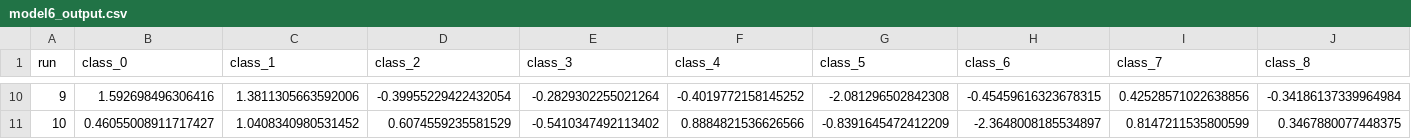
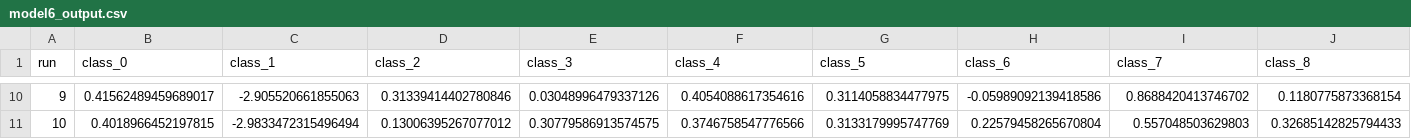
Before and after one commit to noye09/cs612_SMU_g4, a CSV file: backdoor_cs612/output/model6_output.csv, drawn as a sheet; only a part is shown, gaps mark what is left out; the diff covers the shown part only; the diff names each change by its address in the sheet, - before the commit and + after, or states it on an @@ line.

```diff
--- a/backdoor_cs612/output/model6_output.csv
+++ b/backdoor_cs612/output/model6_output.csv
-B10 (class_0): 1.592698496306416
+B10 (class_0): 0.41562489459689017
-C10 (class_1): 1.3811305663592006
+C10 (class_1): -2.905520661855063
-D10 (class_2): -0.39955229422432054
+D10 (class_2): 0.31339414402780846
-E10 (class_3): -0.2829302255021264
+E10 (class_3): 0.03048996479337126
-F10 (class_4): -0.4019772158145252
+F10 (class_4): 0.4054088617354616
-G10 (class_5): -2.081296502842308
+G10 (class_5): 0.3114058834477975
-H10 (class_6): -0.45459616323678315
+H10 (class_6): -0.05989092139418586
-I10 (class_7): 0.42528571022638856
+I10 (class_7): 0.8688420413746702
-J10 (class_8): -0.34186137339964984
+J10 (class_8): 0.1180775873368154
-B11 (class_0): 0.46055008911717427
+B11 (class_0): 0.4018966452197815
-C11 (class_1): 1.0408340980531452
+C11 (class_1): -2.9833472315496494
-D11 (class_2): 0.6074559235581529
+D11 (class_2): 0.13006395267077012
-E11 (class_3): -0.5410347492113402
+E11 (class_3): 0.30779586913574575
-F11 (class_4): 0.8884821536626566
+F11 (class_4): 0.3746758547776566
-G11 (class_5): -0.8391645472412209
+G11 (class_5): 0.3133179995747769
-H11 (class_6): -2.3648008185534897
+H11 (class_6): 0.22579458265670804
-I11 (class_7): 0.8147211535800599
+I11 (class_7): 0.557048503629803
-J11 (class_8): 0.3467880077448375
+J11 (class_8): 0.32685142825794433
```
Also changed, not shown: 91 edited cells elsewhere in this file, backdoor_cs612/output/model7_output.csv, 7 other files.
